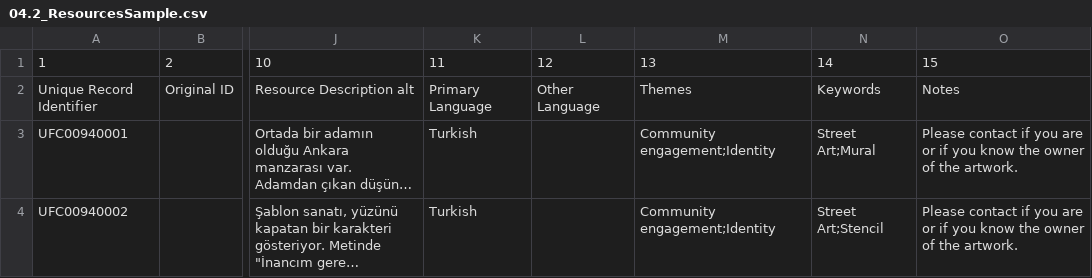
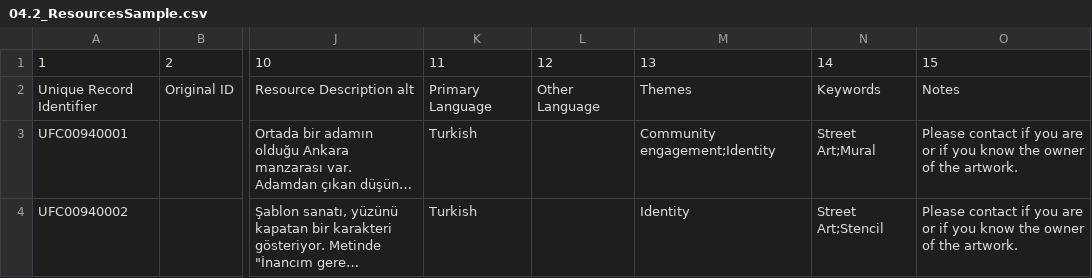
Before and after one commit to ImaginingFutures/metadata-schema, a CSV file: installationdocs/04.2_ResourcesSample.csv, drawn as a sheet; only a part is shown, gaps mark what is left out; long unchanged cells end in …; the diff names each change by its address in the sheet, - before the commit and + after, or states it on an @@ line.

```diff
--- a/installationdocs/04.2_ResourcesSample.csv
+++ b/installationdocs/04.2_ResourcesSample.csv
-M4: Community engagement;Identity
+M4: Identity
```
Also changed, not shown: installationdocs/04.1_ResourcesMapping.csv, 1 other file.
